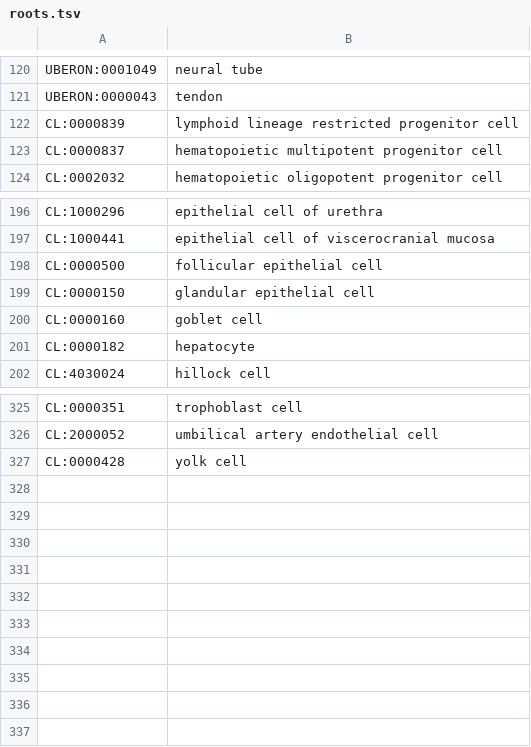
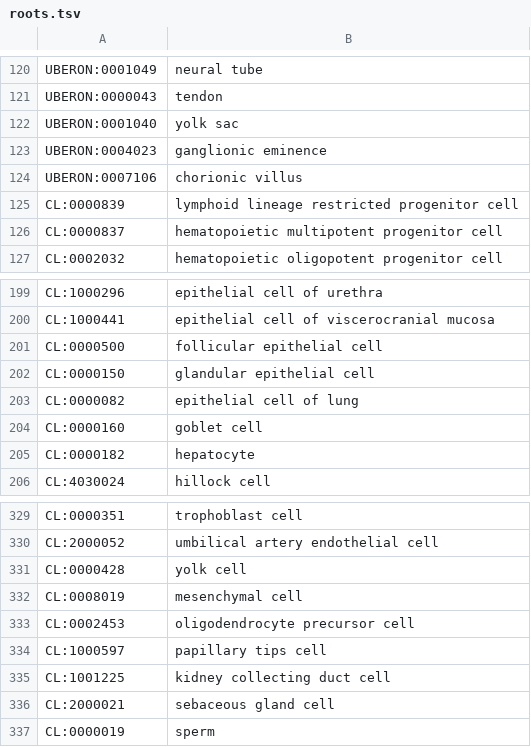
Before and after one commit to hirenj/node-uberon-mappings, a TSV file: roots.tsv, drawn as a sheet; only a part is shown, gaps mark what is left out.

Commit message:
Add new roots for coarsening terms

```diff
--- a/roots.tsv
+++ b/roots.tsv
@@ -121,2 +121,5 @@ UBERON:0001049	neural tube
 UBERON:0000043	tendon
+UBERON:0001040	yolk sac
+UBERON:0004023	ganglionic eminence
+UBERON:0007106	chorionic villus
 CL:0000839	lymphoid lineage restricted progenitor cell
@@ -199,2 +202,3 @@ CL:0000500	follicular epithelial cell
 CL:0000150	glandular epithelial cell
+CL:0000082	epithelial cell of lung
 CL:0000160	goblet cell
@@ -327 +331,7 @@ CL:2000052	umbilical artery endothelial cell
 CL:0000428	yolk cell
+CL:0008019	mesenchymal cell
+CL:0002453	oligodendrocyte precursor cell
+CL:1000597	papillary tips cell
+CL:1001225	kidney collecting duct cell
+CL:2000021	sebaceous gland cell
+CL:0000019	sperm
```
Also changed, not shown: 2 other files.
